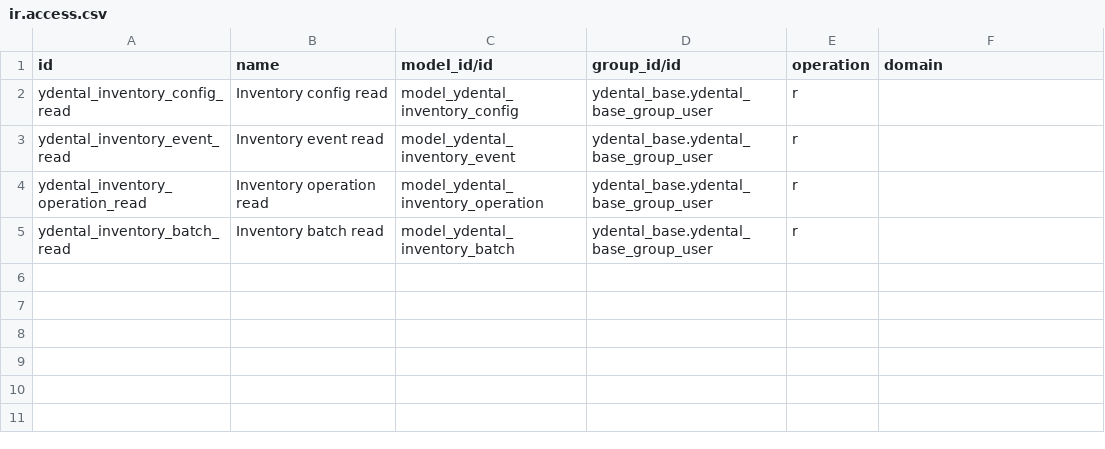
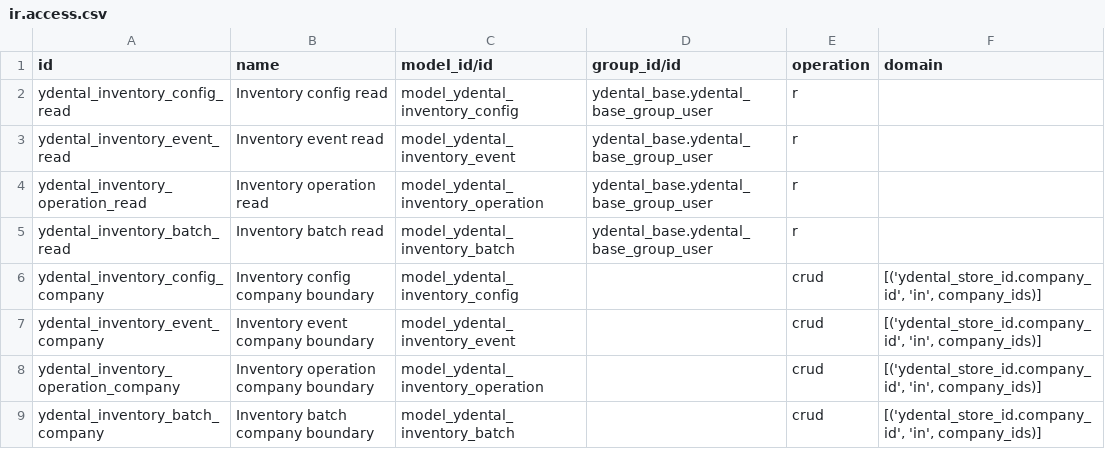
Before and after one commit to Yredxin/YDental, a CSV file: ydental_inventory/security/ir.access.csv, drawn as a sheet; the diff names each change by its address in the sheet, - before the commit and + after, or states it on an @@ line.

Commit message:
[S07] Enforce company restrictions and verify effective repricing recovery

```diff
--- a/ydental_inventory/security/ir.access.csv
+++ b/ydental_inventory/security/ir.access.csv
+row 6: ydental_inventory_config_company | Inventory config company boundary | model_ydental_inventory_config |  | crud | [('ydental_store_id.company_id', 'in', company_ids)]
+row 7: ydental_inventory_event_company | Inventory event company boundary | model_ydental_inventory_event |  | crud | [('ydental_store_id.company_id', 'in', company_ids)]
+row 8: ydental_inventory_operation_company | Inventory operation company boundary | model_ydental_inventory_operation |  | crud | [('ydental_store_id.company_id', 'in', company_ids)]
+row 9: ydental_inventory_batch_company | Inventory batch company boundary | model_ydental_inventory_batch |  | crud | [('ydental_store_id.company_id', 'in', company_ids)]
```
Also changed, not shown: 2 other files.
